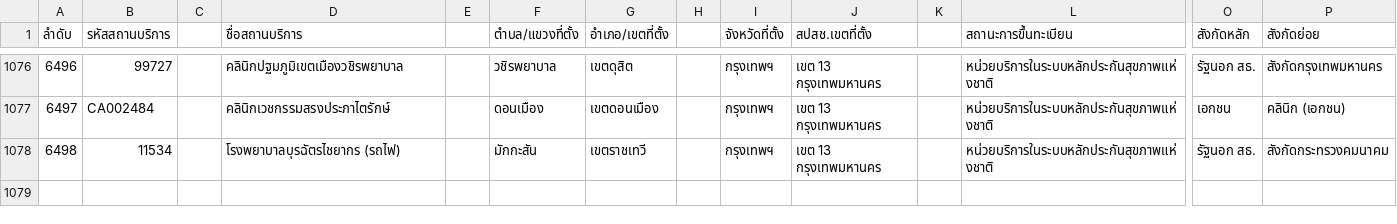
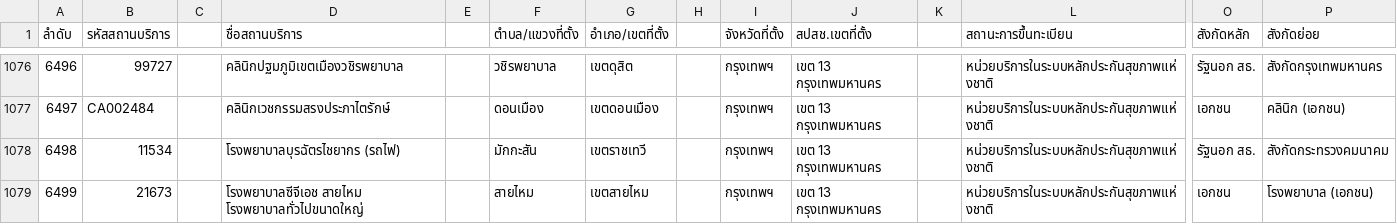
Before and after one commit to zendaifoundation/rodzendai-form, a CSV file: assets/files/hospitals.csv, drawn as a sheet; only a part is shown, gaps mark what is left out; rows hold the shown columns only; the diff names each change by its address in the sheet, - before the commit and + after, or states it on an @@ line.

Commit message:
feat: Add hospital name display to patient transport details; bump version to 1.0.21+182

```diff
--- a/assets/files/hospitals.csv
+++ b/assets/files/hospitals.csv
+row 1079: 6499 | 21673 |  | โรงพยาบาลซีจีเอช สายไหม โรงพยาบาลทั่วไปขนาดใหญ่ |  | สายไหม | เขตสายไหม |  | กรุงเทพฯ | เขต 13 กรุงเทพมหานคร |  | หน่วยบริการในระบบหลักประกันสุขภาพแห่งชาติ | เอกชน | โรงพยาบาล (เอกชน)
```
Also changed, not shown: 2 other files.
